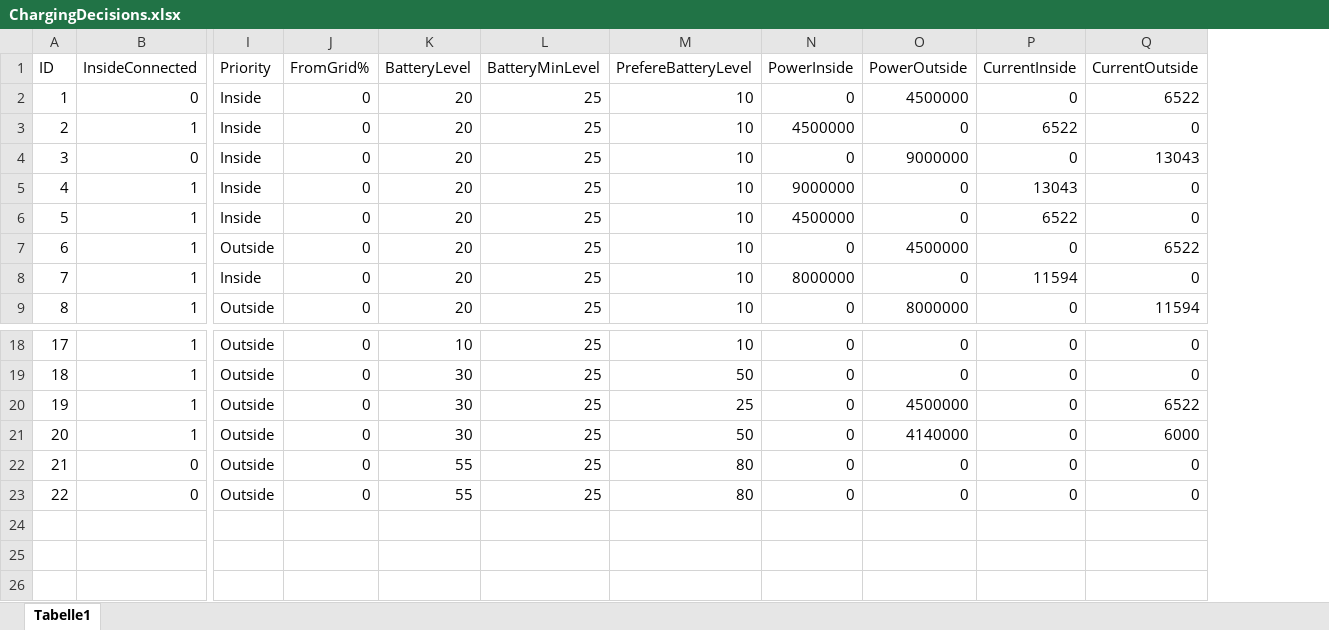
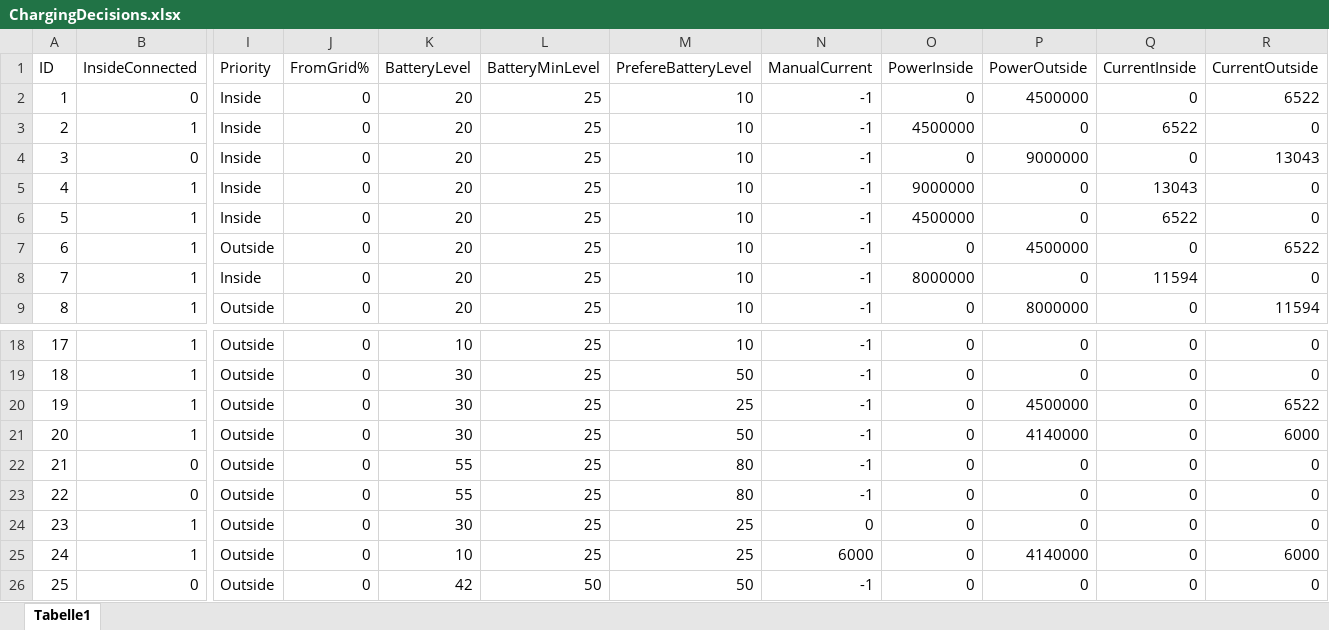
Before and after one commit to tschissler/SmartHomeTS, an Excel workbook: ChargingController/ChargingControllerTests/TestCases/ChargingDecisions.xlsx, sheet Tabelle1, drawn as a sheet; only a part is shown, gaps mark what is left out; values as stored, in another font and other column widths than the file's, no borders; rows hold the shown columns only; the diff names each change by its address in the sheet, - before the commit and + after, or states it on an @@ line.

```diff
--- a/ChargingController/ChargingControllerTests/TestCases/ChargingDecisions.xlsx (sheet Tabelle1)
+++ b/ChargingController/ChargingControllerTests/TestCases/ChargingDecisions.xlsx (sheet Tabelle1)
+column N (ManualCurrent), rows 2-9: all -1; rows 18-23: all -1
+row 24: 23 | 1 | Outside | 0 | 30 | 25 | 25 | 0 | 0 | 0 | 0 | 0
+row 25: 24 | 1 | Outside | 0 | 10 | 25 | 25 | 6000 | 0 | 4140000 | 0 | 6000
+row 26: 25 | 0 | Outside | 0 | 42 | 50 | 50 | -1 | 0 | 0 | 0 | 0
```
Also changed, not shown: formulas that keep their value, 2 other files.
